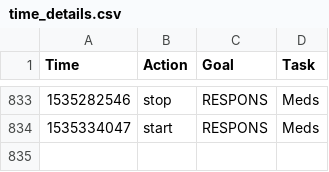
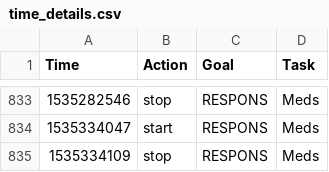
Before and after one commit to gmkarl/todo, a CSV file: Routine/ttrack/time_details.csv, drawn as a sheet; only a part is shown, gaps mark what is left out.

```diff
--- a/Routine/ttrack/time_details.csv
+++ b/Routine/ttrack/time_details.csv
@@ -834 +834,2 @@ Time,Action,Goal,Task
 1535334047,start,RESPONS,Meds
+1535334109,stop,RESPONS,Meds
```
Also changed, not shown: Routine/meds/2018-meds.csv.
